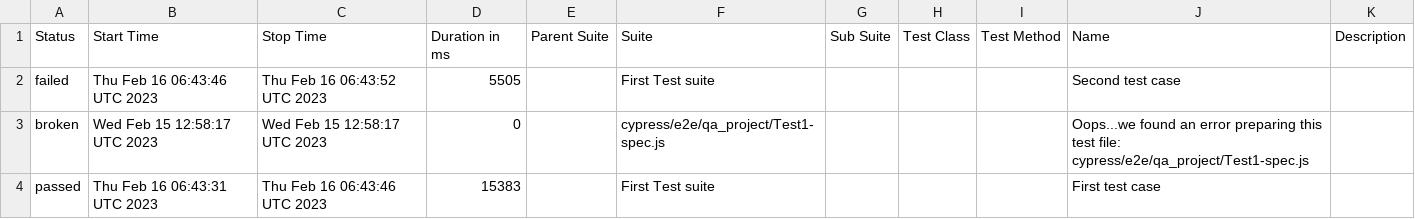
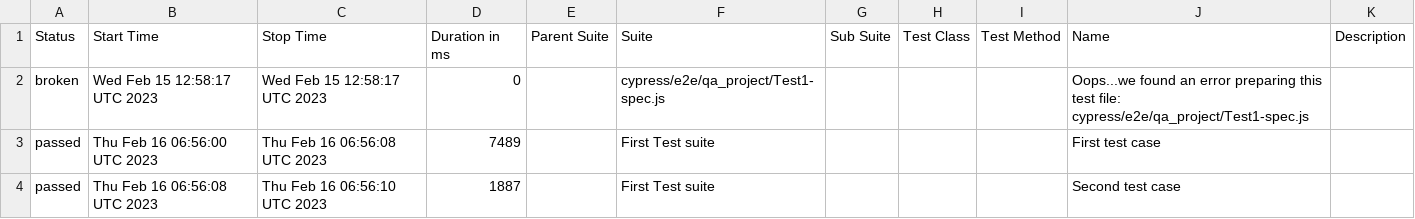
Before and after one commit to jgireesh/cypress-learning, a CSV file: allure-report/data/suites.csv, drawn as a sheet.

Commit message:
Generating allure report for cypress tests

```diff
--- a/allure-report/data/suites.csv
+++ b/allure-report/data/suites.csv
@@ -1,4 +1,4 @@
 "Status","Start Time","Stop Time","Duration in ms","Parent Suite","Suite","Sub Suite","Test Class","Test Method","Name","Description"
-"failed","Thu Feb 16 06:43:46 UTC 2023","Thu Feb 16 06:43:52 UTC 2023","5505","","First Test suite","","","","Second test case",""
 "broken","Wed Feb 15 12:58:17 UTC 2023","Wed Feb 15 12:58:17 UTC 2023","0","","cypress/e2e/qa_project/Test1-spec.js","","","","Oops...we found an error preparing this test file: cypress/e2e/qa_project/Test1-spec.js",""
-"passed","Thu Feb 16 06:43:31 UTC 2023","Thu Feb 16 06:43:46 UTC 2023","15383","","First Test suite","","","","First test case",""
+"passed","Thu Feb 16 06:56:00 UTC 2023","Thu Feb 16 06:56:08 UTC 2023","7489","","First Test suite","","","","First test case",""
+"passed","Thu Feb 16 06:56:08 UTC 2023","Thu Feb 16 06:56:10 UTC 2023","1887","","First Test suite","","","","Second test case",""
```
Also changed, not shown: 30 other files.
